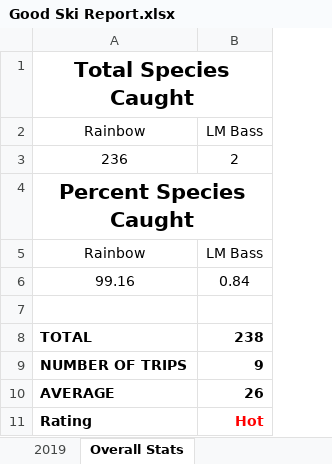
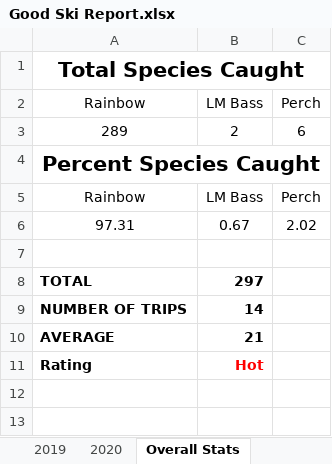
Before and after one commit to muskellunge-tiger/FitzFishing, an Excel workbook: Overall Stats/Good Ski/Good Ski Report.xlsx, sheet Overall Stats, drawn as a sheet; values as stored, in another font and other column widths than the file's, no borders; charts and pictures not drawn; removed rows and columns are numbered as before the commit, all else as after; the diff names each change by its address in the sheet, - before the commit and + after, or states it on an @@ line.

```diff
--- a/Overall Stats/Good Ski/Good Ski Report.xlsx (sheet Overall Stats)
+++ b/Overall Stats/Good Ski/Good Ski Report.xlsx (sheet Overall Stats)
+sheet tab: 2020
+column C, rows 2-5: Perch | 6 |  | Perch
-A3: 236
+A3: 289
-row 6: 99.16 | 0.84
+row 6: 97.31 | 0.67 | 2.02
-B8: 238
+B8: 297
-B9: 9
+B9: 14
-B10: 26
+B10: 21
```
Also changed, not shown: sheet 2019, charts or pictures.
